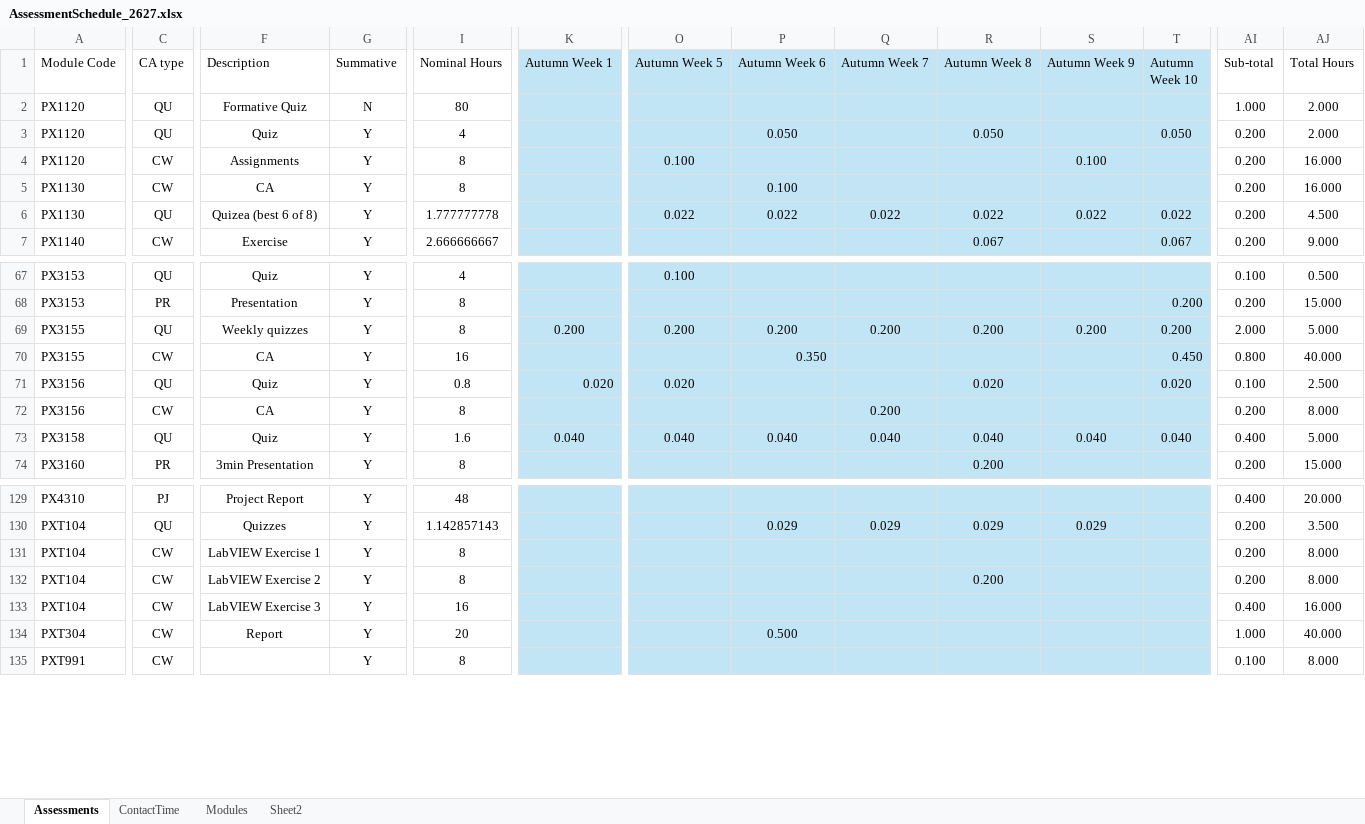
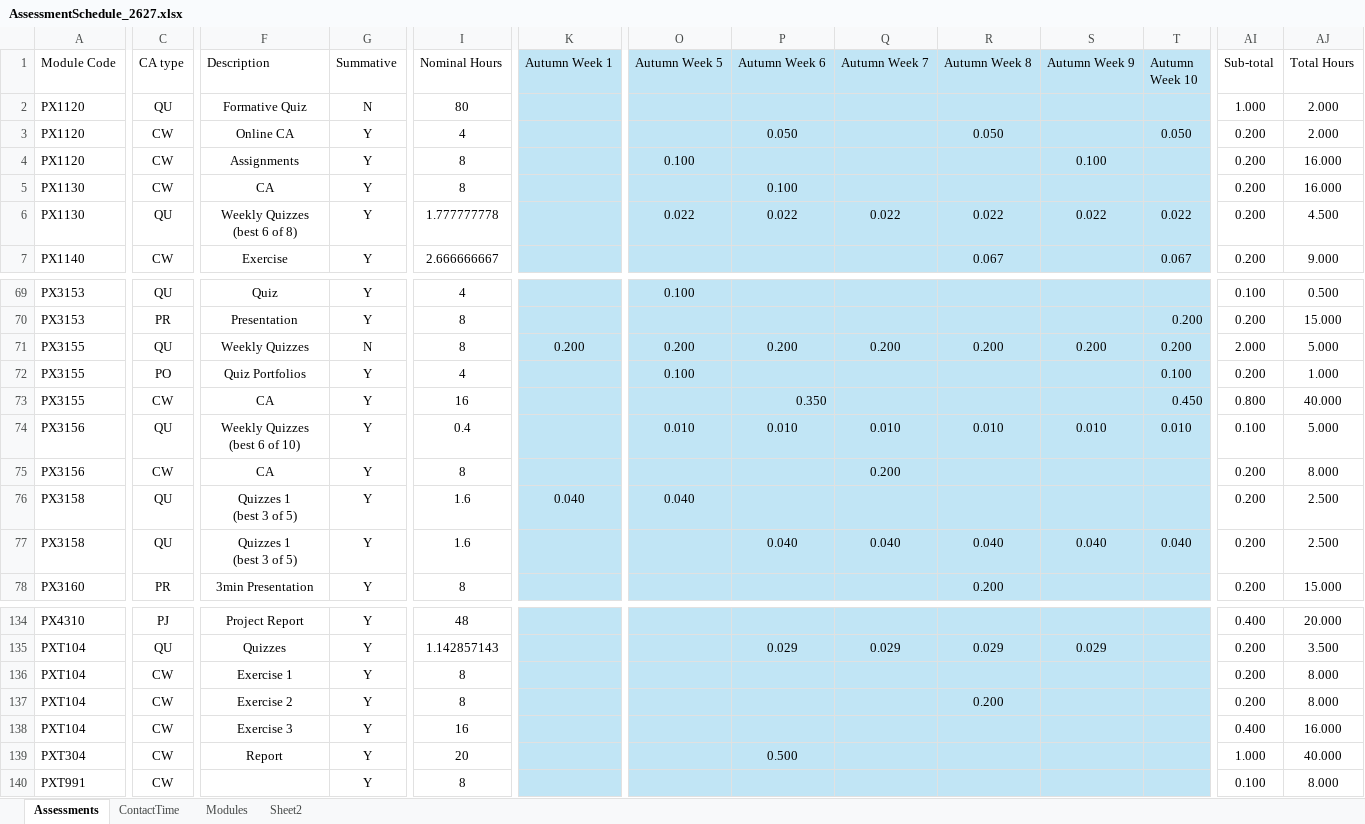
Before and after one commit to chrisnorth/workload-model, an Excel workbook: AssessmentSchedule_2627.xlsx, sheet Assessments, drawn as a sheet; only a part is shown, gaps mark what is left out; values as stored, in another font and other column widths than the file's, no borders; table styles not drawn; addresses are those after the commit; rows hold the shown columns only; ↵ is a line break in a cell; the diff covers the shown part only; the diff names each change by its address in the sheet, - before the commit and + after, or states it on an @@ line.

```diff
--- a/AssessmentSchedule_2627.xlsx (sheet Assessments)
+++ b/AssessmentSchedule_2627.xlsx (sheet Assessments)
-C3 (CA type): QU
+C3 (CA type): CW
-F3 (Description): Quiz
+F3 (Description): Online CA
-F6 (Description): Quizea (best 6 of 8)
+F6 (Description): Weekly Quizzes ↵ (best 6 of 8)
-F71 (Description): Weekly quizzes
+F71 (Description): Weekly Quizzes
-G71 (Summative): Y
+G71 (Summative): N
+row 72: PX3155 | PO | Quiz Portfolios | Y | 4 |  | 0.100 |  |  |  |  | 0.100 | 0.200 | 1.000
-F74 (Description): Quiz
+F74 (Description): Weekly Quizzes ↵ (best 6 of 10)
-I74 (Nominal Hours): 0.8
+I74 (Nominal Hours): 0.4
-K74 (Autumn Week 1): 0.020
+K74 (Autumn Week 1): (empty)
-O74 (Autumn Week 5): 0.020
+O74 (Autumn Week 5): 0.010
-P74 (Autumn Week 6): (empty)
+P74 (Autumn Week 6): 0.010
-Q74 (Autumn Week 7): (empty)
+Q74 (Autumn Week 7): 0.010
-R74 (Autumn Week 8): 0.020
+R74 (Autumn Week 8): 0.010
-S74 (Autumn Week 9): (empty)
+S74 (Autumn Week 9): 0.010
-T74 (Autumn Week 10): 0.020
+T74 (Autumn Week 10): 0.010
-AJ74 (Total Hours): 2.500
+AJ74 (Total Hours): 5.000
-F76 (Description): Quiz
+F76 (Description): Quizzes 1 ↵ (best 3 of 5)
-P76 (Autumn Week 6): 0.040
+P76 (Autumn Week 6): (empty)
-Q76 (Autumn Week 7): 0.040
+Q76 (Autumn Week 7): (empty)
-R76 (Autumn Week 8): 0.040
+R76 (Autumn Week 8): (empty)
-S76 (Autumn Week 9): 0.040
+S76 (Autumn Week 9): (empty)
-T76 (Autumn Week 10): 0.040
+T76 (Autumn Week 10): (empty)
-AI76 (Sub-total): 0.400
+AI76 (Sub-total): 0.200
-AJ76 (Total Hours): 5.000
+AJ76 (Total Hours): 2.500
+row 77: PX3158 | QU | Quizzes 1 ↵ (best 3 of 5) | Y | 1.6 |  |  | 0.040 | 0.040 | 0.040 | 0.040 | 0.040 | 0.200 | 2.500
-F136 (Description): LabVIEW Exercise 1
+F136 (Description): Exercise 1
-F137 (Description): LabVIEW Exercise 2
+F137 (Description): Exercise 2
-F138 (Description): LabVIEW Exercise 3
+F138 (Description): Exercise 3
```
Also changed, not shown: 3 added rows and 52 edited cells elsewhere in this sheet, sheet Sheet2, sheet Modules, formulas that keep their value, 1 other file.
